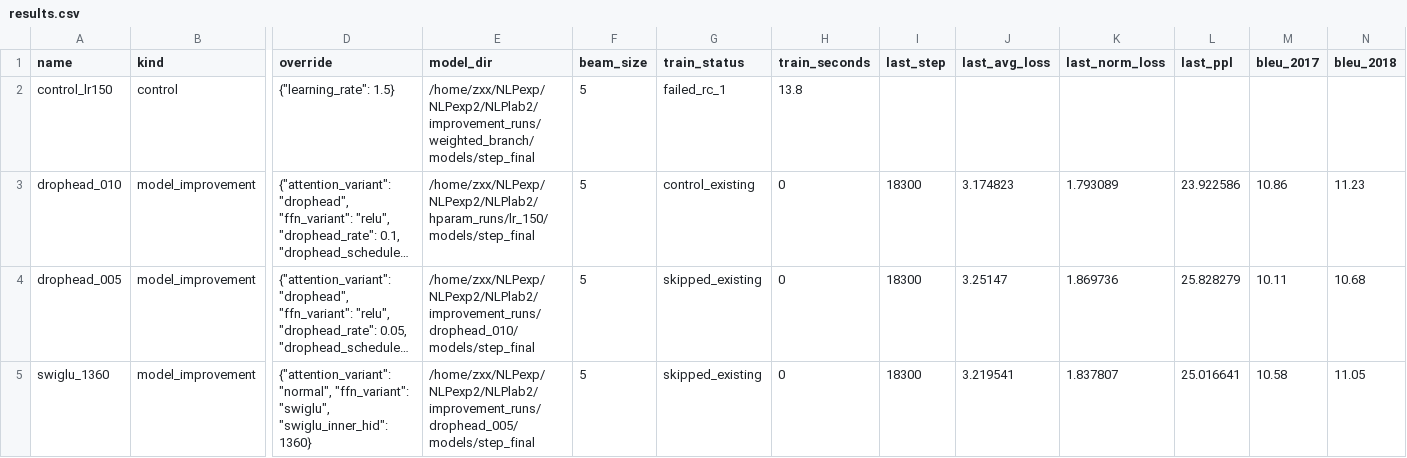
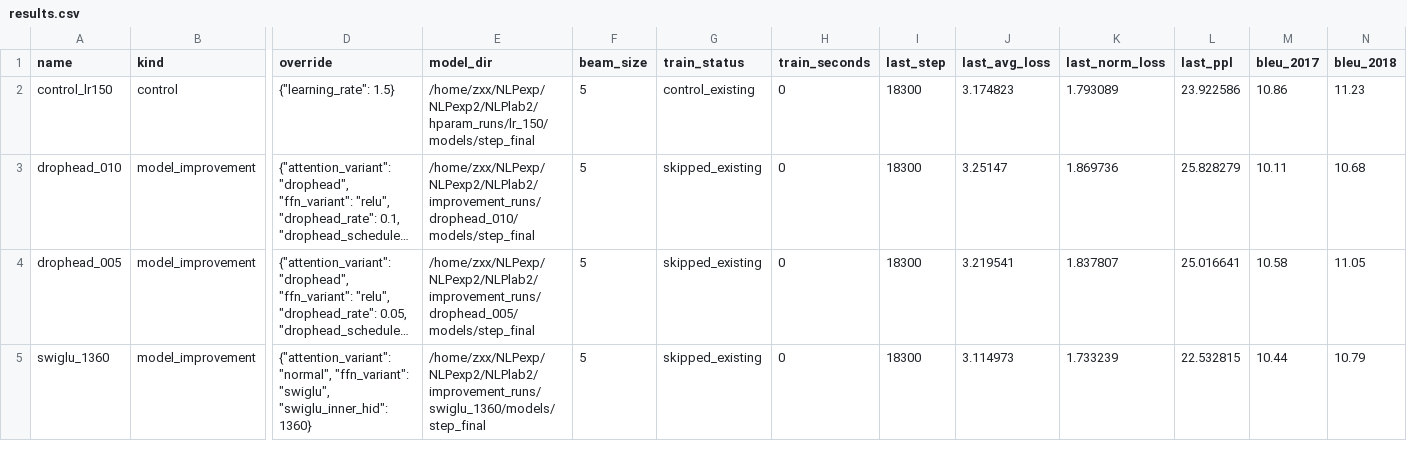
Before and after one commit to MOm0-000/snhlitpfeuxcp2k, a CSV file: improvement_runs/results.csv, drawn as a sheet; only a part is shown, gaps mark what is left out; long unchanged cells end in …; the diff covers the shown part only; the diff names each change by its address in the sheet, - before the commit and + after, or states it on an @@ line.

```diff
--- a/improvement_runs/results.csv
+++ b/improvement_runs/results.csv
-E2 (model_dir): /home/zxx/NLPexp/NLPexp2/NLPlab2/improvement_runs/weighted_branch/models/step_final
+E2 (model_dir): /home/zxx/NLPexp/NLPexp2/NLPlab2/hparam_runs/lr_150/models/step_final
-G2 (train_status): failed_rc_1
+G2 (train_status): control_existing
-H2 (train_seconds): 13.8
+H2 (train_seconds): 0
-I2 (last_step): (empty)
+I2 (last_step): 18300
-J2 (last_avg_loss): (empty)
+J2 (last_avg_loss): 3.174823
-K2 (last_norm_loss): (empty)
+K2 (last_norm_loss): 1.793089
-L2 (last_ppl): (empty)
+L2 (last_ppl): 23.922586
-M2 (bleu_2017): (empty)
+M2 (bleu_2017): 10.86
-N2 (bleu_2018): (empty)
+N2 (bleu_2018): 11.23
-E3 (model_dir): /home/zxx/NLPexp/NLPexp2/NLPlab2/hparam_runs/lr_150/models/step_final
+E3 (model_dir): /home/zxx/NLPexp/NLPexp2/NLPlab2/improvement_runs/drophead_010/models/step_final
-G3 (train_status): control_existing
+G3 (train_status): skipped_existing
-J3 (last_avg_loss): 3.174823
+J3 (last_avg_loss): 3.25147
-K3 (last_norm_loss): 1.793089
+K3 (last_norm_loss): 1.869736
-L3 (last_ppl): 23.922586
+L3 (last_ppl): 25.828279
-M3 (bleu_2017): 10.86
+M3 (bleu_2017): 10.11
-N3 (bleu_2018): 11.23
+N3 (bleu_2018): 10.68
-E4 (model_dir): /home/zxx/NLPexp/NLPexp2/NLPlab2/improvement_runs/drophead_010/models/step_final
+E4 (model_dir): /home/zxx/NLPexp/NLPexp2/NLPlab2/improvement_runs/drophead_005/models/step_final
-J4 (last_avg_loss): 3.25147
+J4 (last_avg_loss): 3.219541
-K4 (last_norm_loss): 1.869736
+K4 (last_norm_loss): 1.837807
-L4 (last_ppl): 25.828279
+L4 (last_ppl): 25.016641
-M4 (bleu_2017): 10.11
+M4 (bleu_2017): 10.58
-N4 (bleu_2018): 10.68
+N4 (bleu_2018): 11.05
-E5 (model_dir): /home/zxx/NLPexp/NLPexp2/NLPlab2/improvement_runs/drophead_005/models/step_final
+E5 (model_dir): /home/zxx/NLPexp/NLPexp2/NLPlab2/improvement_runs/swiglu_1360/models/step_final
-J5 (last_avg_loss): 3.219541
+J5 (last_avg_loss): 3.114973
-K5 (last_norm_loss): 1.837807
+K5 (last_norm_loss): 1.733239
-L5 (last_ppl): 25.016641
+L5 (last_ppl): 22.532815
-M5 (bleu_2017): 10.58
+M5 (bleu_2017): 10.44
-N5 (bleu_2018): 11.05
+N5 (bleu_2018): 10.79
```
Also changed, not shown: 1 removed row and 14 edited cells elsewhere in this file, 3 other files.
